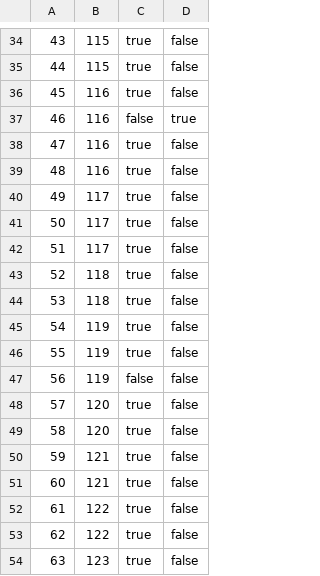
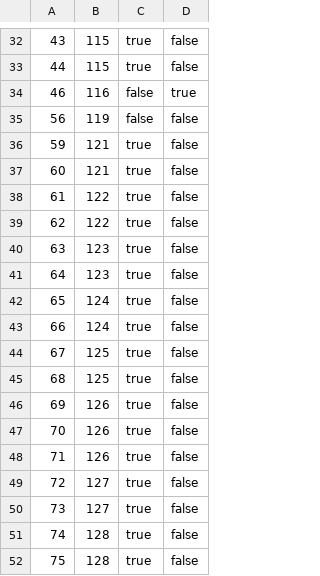
Before and after one commit to cbelloexplicit/GerenciamentoBiblioteca, a CSV file: dados/exemplares.csv, drawn as a sheet; only a part is shown, gaps mark what is left out; the shorter side is filled out with more unchanged rows; the diff covers the shown part only.

```diff
--- a/dados/exemplares.csv
+++ b/dados/exemplares.csv
@@ -35,16 +33,4 @@
 44;115;true;false
-45;116;true;false
 46;116;false;true
-47;116;true;false
-48;116;true;false
-49;117;true;false
-50;117;true;false
-51;117;true;false
-52;118;true;false
-53;118;true;false
-54;119;true;false
-55;119;true;false
 56;119;false;false
-57;120;true;false
-58;120;true;false
 59;121;true;false
```
Also changed, not shown: 14 added rows and 2 removed rows elsewhere in this file, dados/logs.csv, 35 other files.
